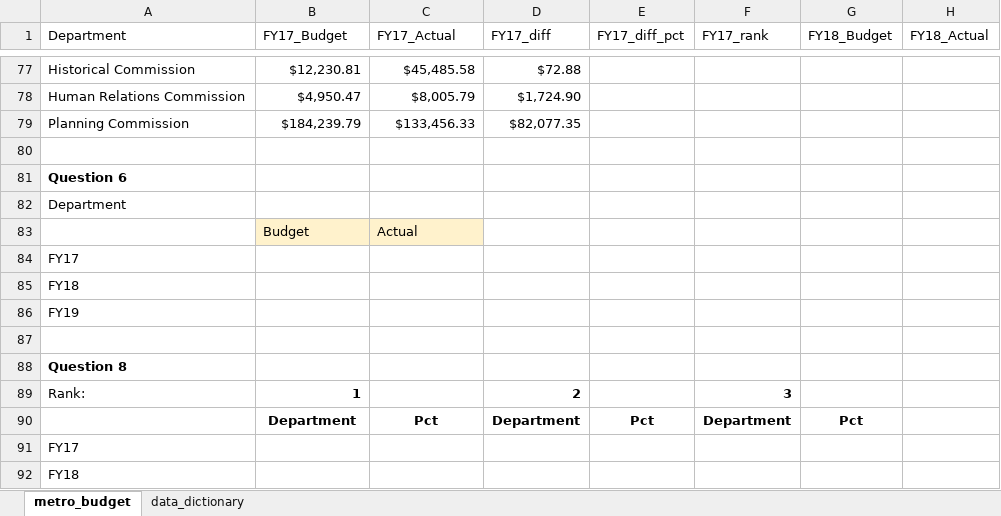
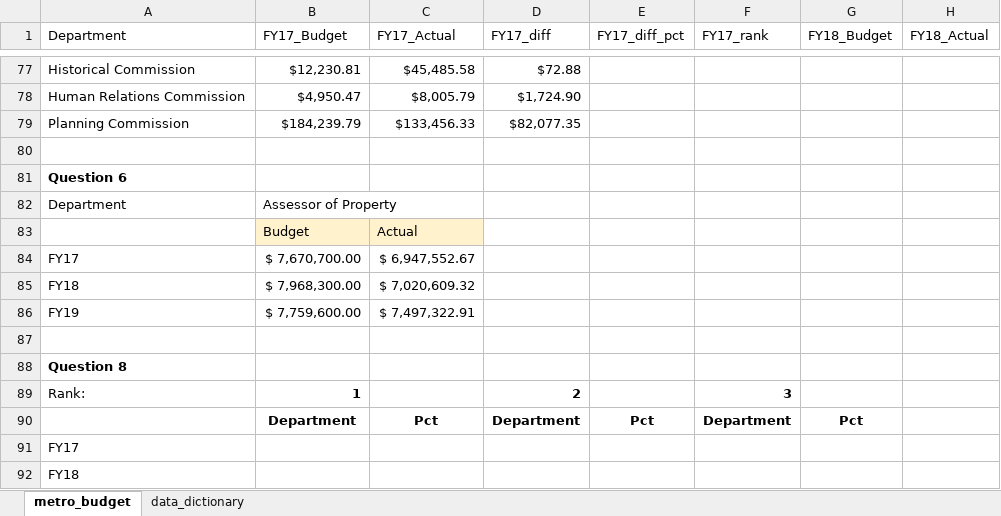
Before and after one commit to NSS-Data-Analytics-Cohort-14/lookups-da14-ekimshaf, an Excel workbook: metro_budget_exercise.xlsx, sheet metro_budget, drawn as a sheet; only a part is shown, gaps mark what is left out; values as stored, in another font and other column widths than the file's, no borders; the diff names each change by its address in the sheet, - before the commit and + after, or states it on an @@ line.

Commit message:
Finished Question 6

```diff
--- a/metro_budget_exercise.xlsx (sheet metro_budget)
+++ b/metro_budget_exercise.xlsx (sheet metro_budget)
-B82 (FY17_Budget): (empty)
+B82 (FY17_Budget): Assessor of Property
-B84 (FY17_Budget): (empty)
+B84 (FY17_Budget): $ 7,670,700.00
-C84 (FY17_Actual): (empty)
+C84 (FY17_Actual): $ 6,947,552.67
-B85 (FY17_Budget): (empty)
+B85 (FY17_Budget): $ 7,968,300.00
-C85 (FY17_Actual): (empty)
+C85 (FY17_Actual): $ 7,020,609.32
-B86 (FY17_Budget): (empty)
+B86 (FY17_Budget): $ 7,759,600.00
-C86 (FY17_Actual): (empty)
+C86 (FY17_Actual): $ 7,497,322.91
```
